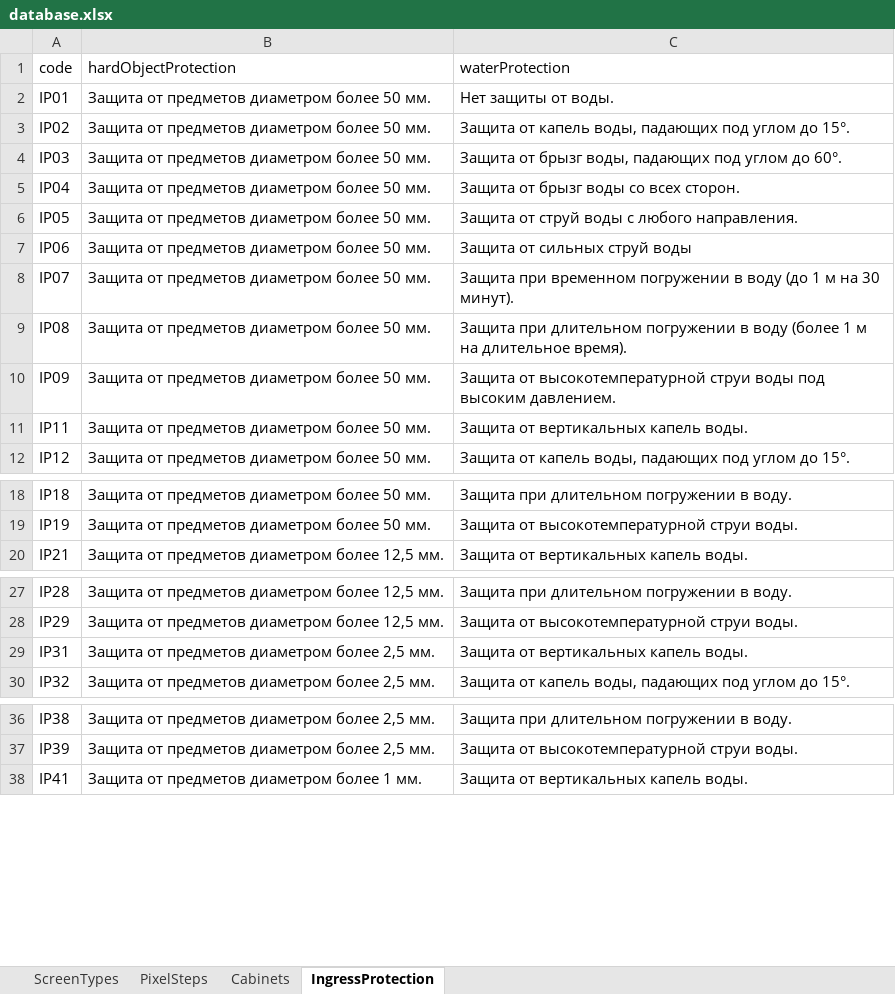
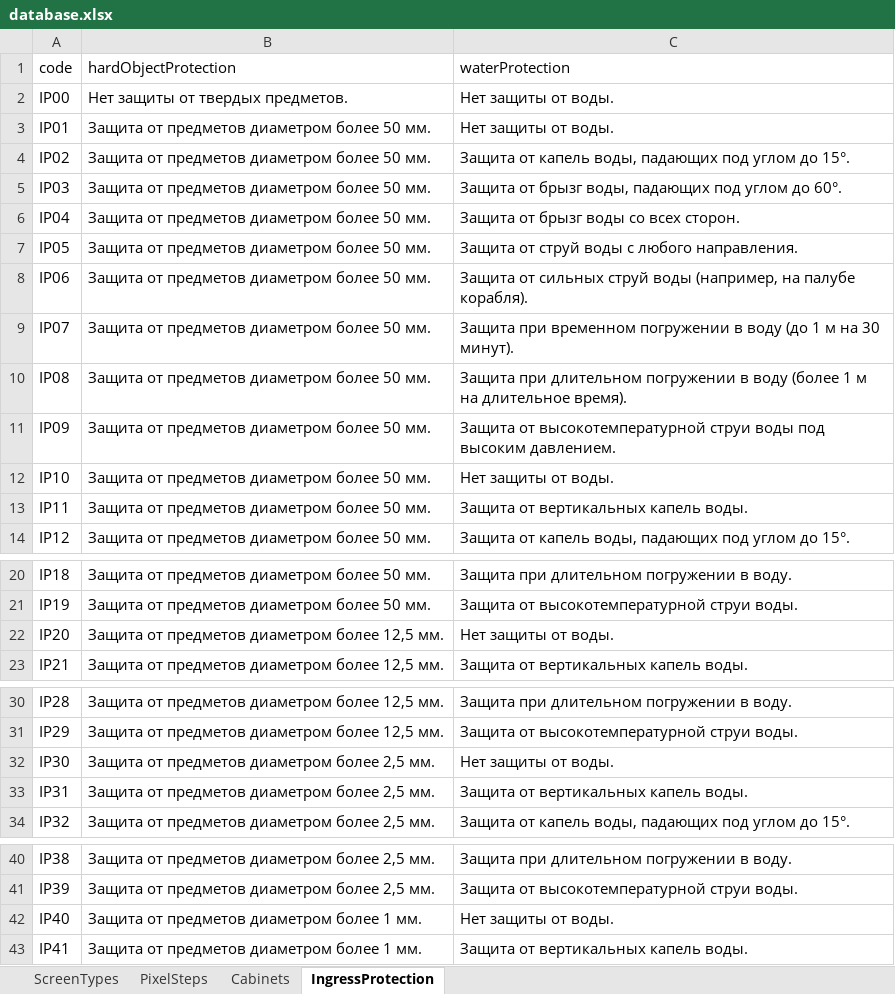
Before and after one commit to dmitryzatsepin/calculator, an Excel workbook: server/data/database.xlsx, sheet IngressProtection, drawn as a sheet; only a part is shown, gaps mark what is left out; values as stored, in another font and other column widths than the file's, no borders; addresses are those after the commit; the diff covers the shown part only; the diff names each change by its address in the sheet, - before the commit and + after, or states it on an @@ line.

```diff
--- a/server/data/database.xlsx (sheet IngressProtection)
+++ b/server/data/database.xlsx (sheet IngressProtection)
+row 2: IP00 | Нет защиты от твердых предметов. | Нет защиты от воды.
-C8 (waterProtection): Защита от сильных струй воды
+C8 (waterProtection): Защита от сильных струй воды (например, на палубе корабля).
+row 12: IP10 | Защита от предметов диаметром более 50 мм. | Нет защиты от воды.
+row 22: IP20 | Защита от предметов диаметром более 12,5 мм. | Нет защиты от воды.
+row 32: IP30 | Защита от предметов диаметром более 2,5 мм. | Нет защиты от воды.
+row 42: IP40 | Защита от предметов диаметром более 1 мм. | Нет защиты от воды.
```
Also changed, not shown: 2 added rows elsewhere in this sheet, 10 other files.
